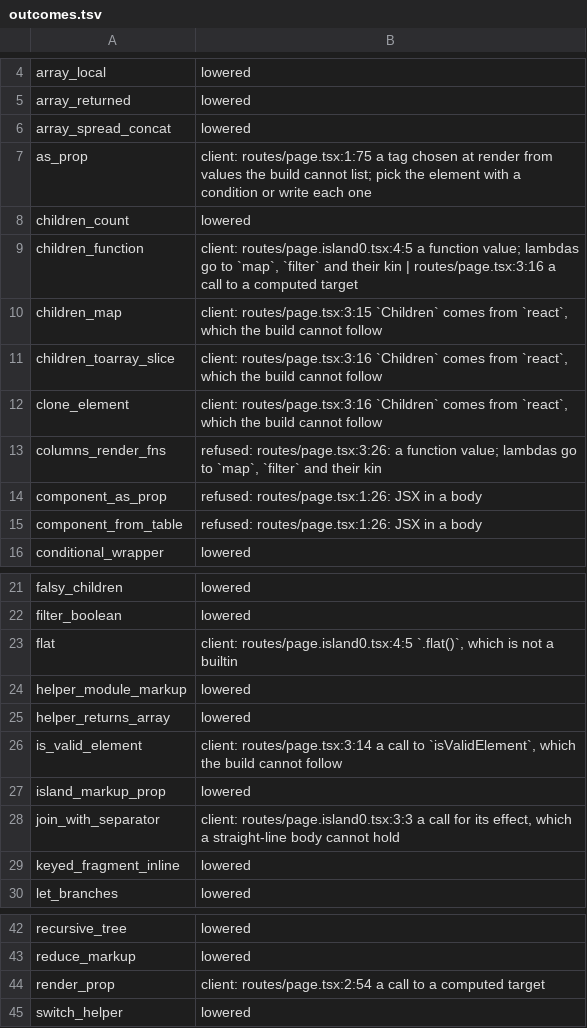
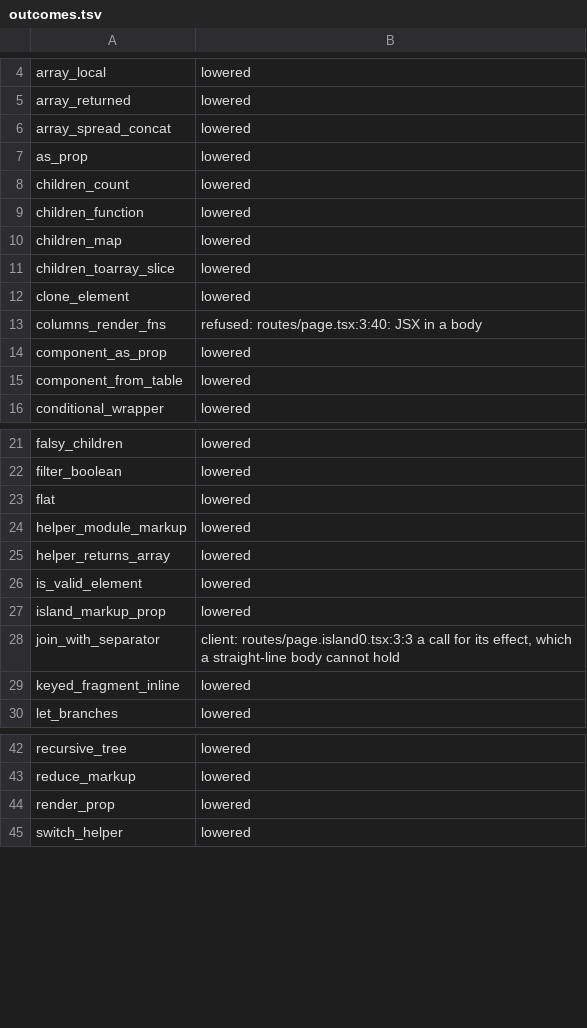
Before and after one commit to normano-cloud/snapfire, a TSV file: fsr/examples/patterns/outcomes.tsv, drawn as a sheet; only a part is shown, gaps mark what is left out.

Commit message:
fsr: functions, component references and children are values a render calls, places and maps

```diff
--- a/fsr/examples/patterns/outcomes.tsv
+++ b/fsr/examples/patterns/outcomes.tsv
@@ -6,11 +6,11 @@ array_returned	lowered
 array_spread_concat	lowered
-as_prop	client: routes/page.tsx:1:75 a tag chosen at render from values the build cannot list; pick the element with a condition or write each one
+as_prop	lowered
 children_count	lowered
-children_function	client: routes/page.island0.tsx:4:5 a function value; lambdas go to `map`, `filter` and their kin | routes/page.tsx:3:16 a call to a computed target
-children_map	client: routes/page.tsx:3:15 `Children` comes from `react`, which the build cannot follow
-children_toarray_slice	client: routes/page.tsx:3:16 `Children` comes from `react`, which the build cannot follow
-clone_element	client: routes/page.tsx:3:16 `Children` comes from `react`, which the build cannot follow
-columns_render_fns	refused: routes/page.tsx:3:26: a function value; lambdas go to `map`, `filter` and their kin
-component_as_prop	refused: routes/page.tsx:1:26: JSX in a body
-component_from_table	refused: routes/page.tsx:1:26: JSX in a body
+children_function	lowered
+children_map	lowered
+children_toarray_slice	lowered
+clone_element	lowered
+columns_render_fns	refused: routes/page.tsx:3:40: JSX in a body
+component_as_prop	lowered
+component_from_table	lowered
 conditional_wrapper	lowered
@@ -22,6 +22,6 @@ falsy_children	lowered
 filter_boolean	lowered
-flat	client: routes/page.island0.tsx:4:5 `.flat()`, which is not a builtin
+flat	lowered
 helper_module_markup	lowered
 helper_returns_array	lowered
-is_valid_element	client: routes/page.tsx:3:14 a call to `isValidElement`, which the build cannot follow
+is_valid_element	lowered
 island_markup_prop	lowered
@@ -43,3 +43,3 @@ recursive_tree	lowered
 reduce_markup	lowered
-render_prop	client: routes/page.tsx:2:54 a call to a computed target
+render_prop	lowered
 switch_helper	lowered
```
Also changed, not shown: 11 other files.
